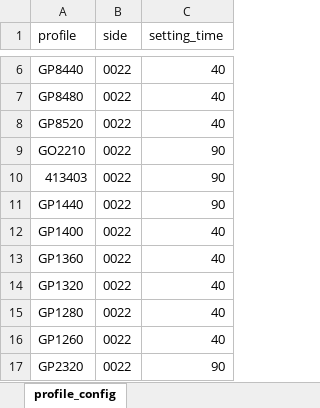
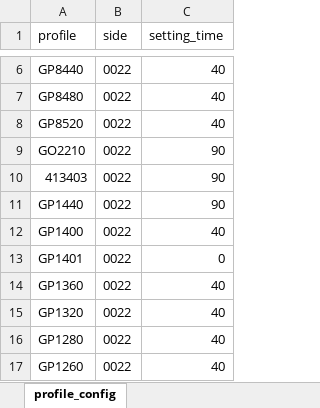
Before and after one commit to jaroslaw1984/production_counting_class, an Excel workbook: project/config/profile_config_file.xlsx, sheet profile_config, drawn as a sheet; only a part is shown, gaps mark what is left out; the shorter side is filled out with more unchanged rows; values as stored, in another font and other column widths than the file's, no borders; the diff names each change by its address in the sheet, - before the commit and + after, or states it on an @@ line.

Commit message:
fix: add missing geometry and setting time to the list

```diff
--- a/project/config/profile_config_file.xlsx (sheet profile_config)
+++ b/project/config/profile_config_file.xlsx (sheet profile_config)
+row 13: GP1401 | 0022 | 0
```
Also changed, not shown: 1 other file.
